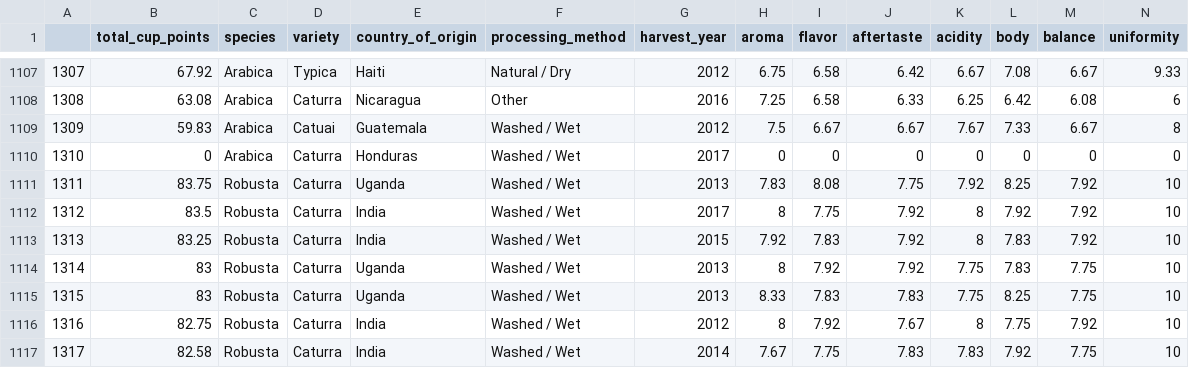
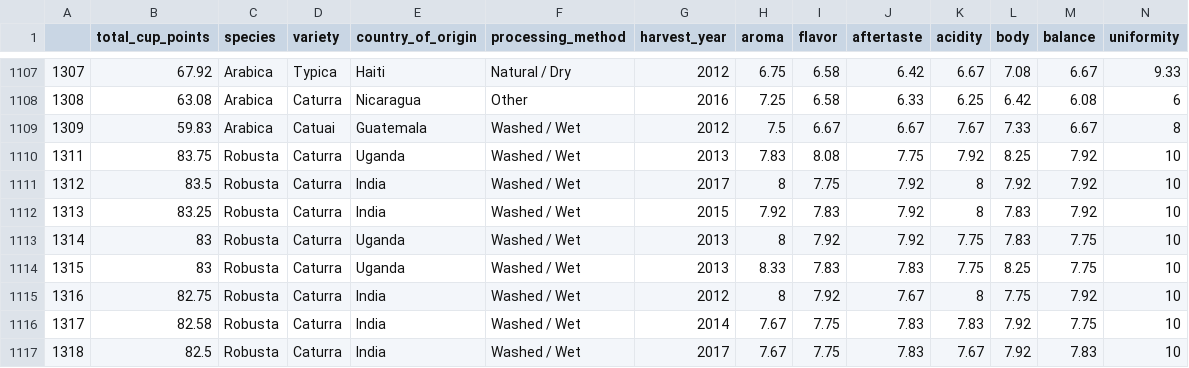
Before and after one commit to thea0419/thea0419.github.io, a CSV file: coffee_dataset_cleaned1.csv, drawn as a sheet; only a part is shown, gaps mark what is left out; the shorter side is filled out with more unchanged rows; rows hold the shown columns only; the diff names each change by its address in the sheet, - before the commit and + after, or states it on an @@ line.

Commit message:
Add files via upload

```diff
--- a/coffee_dataset_cleaned1.csv
+++ b/coffee_dataset_cleaned1.csv
-row 1110: 1310 | 0 | Arabica | Caturra | Honduras | Washed / Wet | 2017 | 0 | 0 | 0 | 0 | 0 | 0 | 0
```
